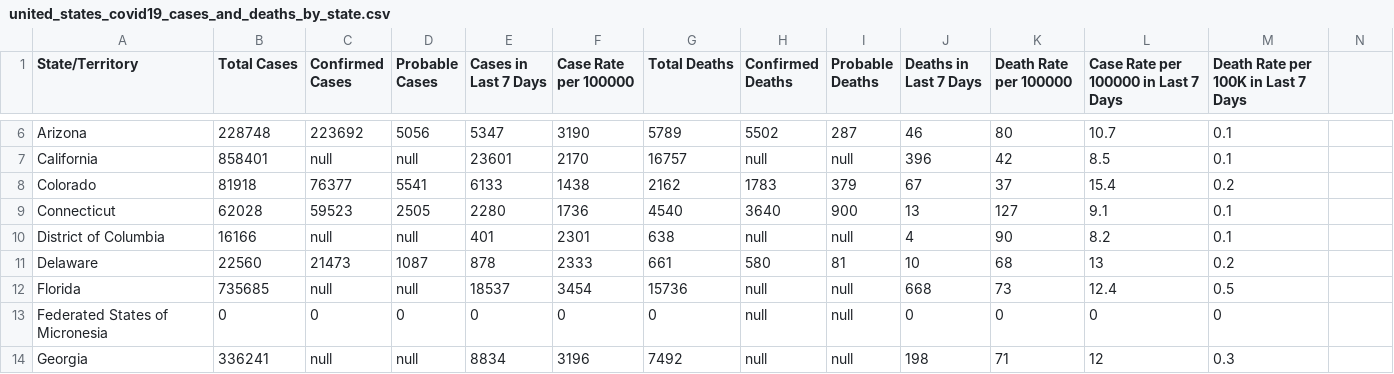
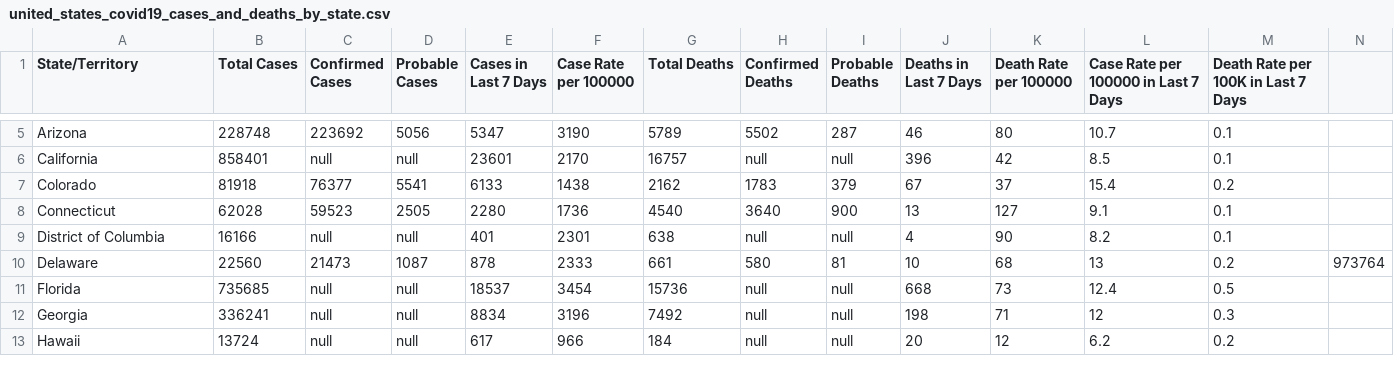
Before and after one commit to AidanDunleavy/Fall-2020-STAT-40001, a CSV file: united_states_covid19_cases_and_deaths_by_state.csv, drawn as a sheet; only a part is shown, gaps mark what is left out; the shorter side is filled out with more unchanged rows; the diff covers the shown part only.

Commit message:
Update united_states_covid19_cases_and_deaths_by_state.csv

```diff
--- a/united_states_covid19_cases_and_deaths_by_state.csv
+++ b/united_states_covid19_cases_and_deaths_by_state.csv
@@ -10,5 +9,4 @@ Connecticut,62028,59523,2505,2280,1736,4540,3640,900,13,127,9.1,0.1
 District of Columbia,16166,null,null,401,2301,638,null,null,4,90,8.2,0.1
-Delaware,22560,21473,1087,878,2333,661,580,81,10,68,13,0.2
+Delaware,22560,21473,1087,878,2333,661,580,81,10,68,13,0.2,973764
 Florida,735685,null,null,18537,3454,15736,null,null,668,73,12.4,0.5
-Federated States of Micronesia,0,0,0,0,0,0,null,null,0,0,0,0
 Georgia,336241,null,null,8834,3196,7492,null,null,198,71,12,0.3
```
Also changed, not shown: 7 removed rows elsewhere in this file.
